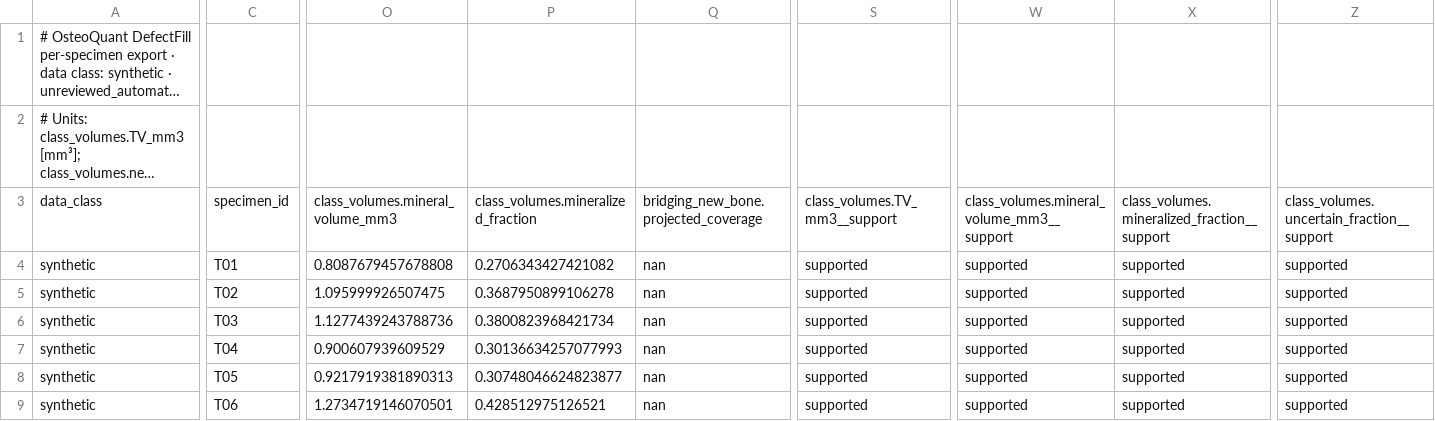
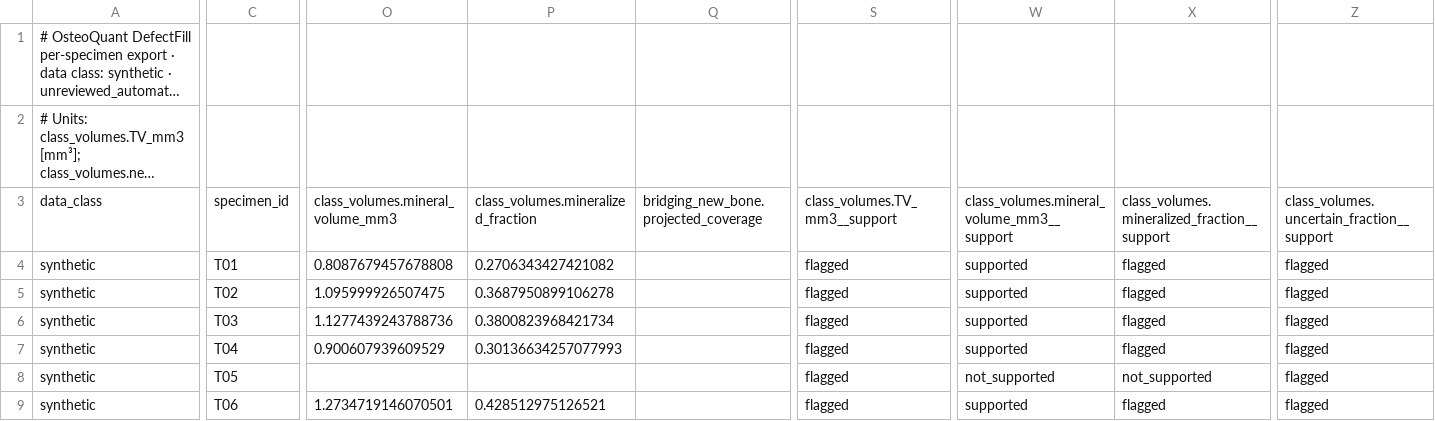
Before and after one commit to arnavhiteshpatel-cloud/playground, a CSV file: reports_samples/DefectFill_SAMPLE4_gen2_synthetic_betatcp.csv, drawn as a sheet; only a part is shown, gaps mark what is left out; long unchanged cells end in …; the diff names each change by its address in the sheet, - before the commit and + after, or states it on an @@ line.

```diff
--- a/reports_samples/DefectFill_SAMPLE4_gen2_synthetic_betatcp.csv
+++ b/reports_samples/DefectFill_SAMPLE4_gen2_synthetic_betatcp.csv
-Q4:Q9: nan
+Q4:Q9: (empty)
-S4:S9: supported
+S4:S9: flagged
-X4:X7: supported
+X4:X7: flagged
-Z4:Z9: supported
+Z4:Z9: flagged
-O8: 0.9217919381890313
+O8: (empty)
-P8: 0.30748046624823877
+P8: (empty)
-W8: supported
+W8: not_supported
-X8: supported
+X8: not_supported
-X9: supported
+X9: flagged
```
Also changed, not shown: reports_samples/DefectFill_SAMPLE5_gen2_synthetic_ha.csv, 2 other files.
